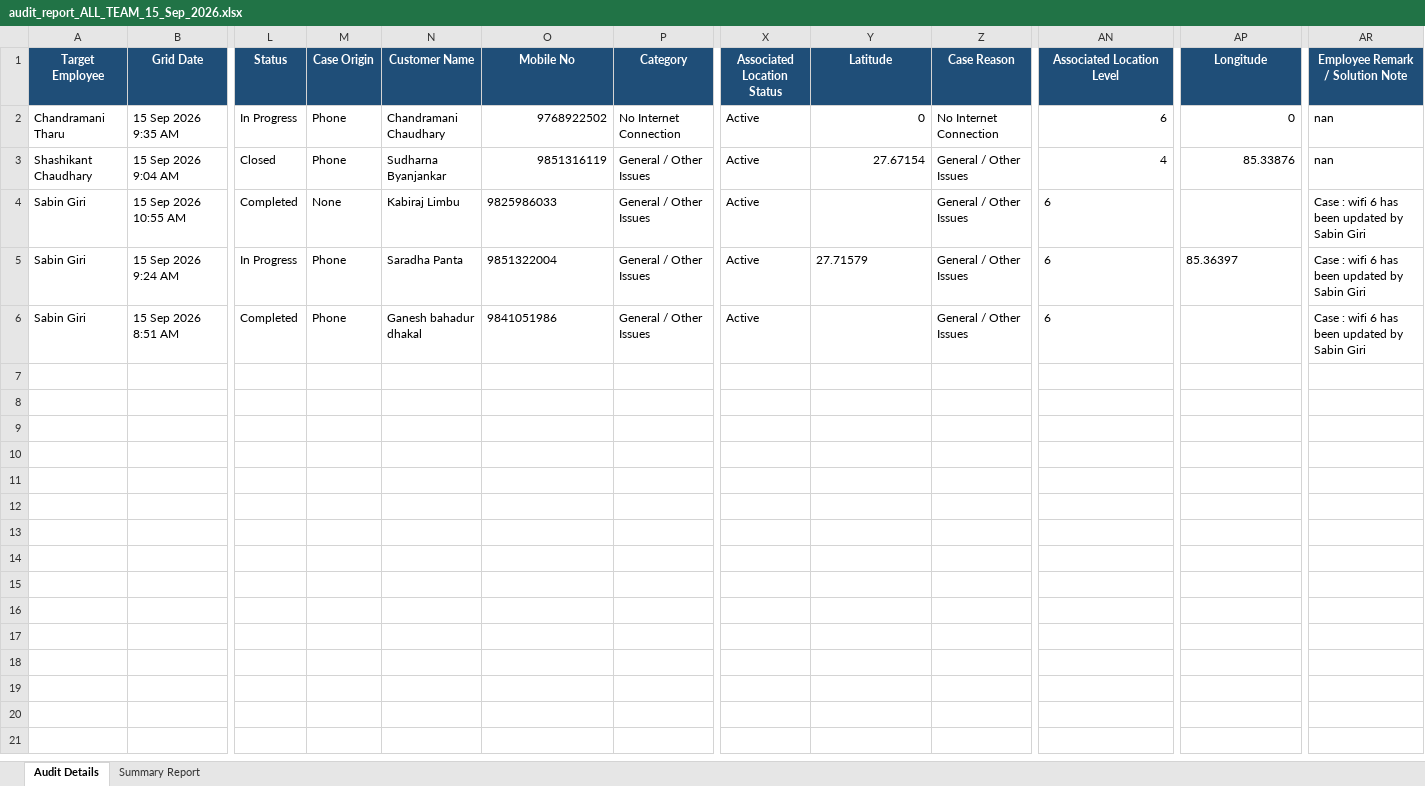
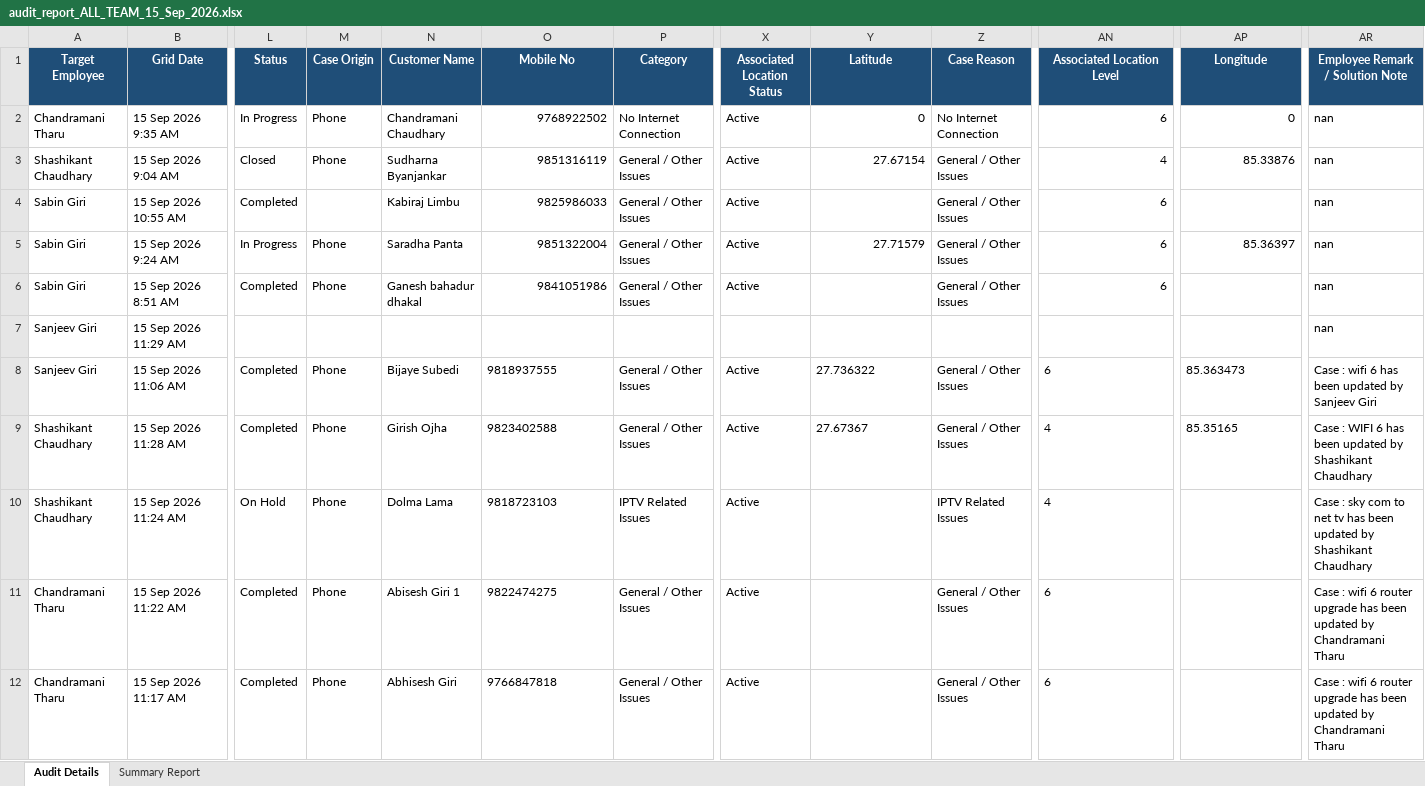
Before and after one commit to pradeepneupane10/employee-audit-app, an Excel workbook: audit_report_ALL_TEAM_15_Sep_2026.xlsx, sheet Audit Details, drawn as a sheet; only a part is shown, gaps mark what is left out; values as stored, in another font and other column widths than the file's, no borders; rows hold the shown columns only; the diff names each change by its address in the sheet, - before the commit and + after, or states it on an @@ line.

```diff
--- a/audit_report_ALL_TEAM_15_Sep_2026.xlsx (sheet Audit Details)
+++ b/audit_report_ALL_TEAM_15_Sep_2026.xlsx (sheet Audit Details)
-M4 (Case Origin): None
+M4 (Case Origin): (empty)
-O4:O6 alignment: left
+O4:O6 alignment: right
-AN4:AN6 alignment: left
+AN4:AN6 alignment: right
-AR4:AR6 (Employee Remark / Solution Note): Case : wifi 6 has been updated by Sabin Giri
+AR4:AR6 (Employee Remark / Solution Note): nan
-Y5 alignment: left
+Y5 alignment: right
-AP5 alignment: left
+AP5 alignment: right
+row 7: Sanjeev Giri | 15 Sep 2026 11:29 AM |  |  |  |  |  |  |  |  |  |  | nan
+row 8: Sanjeev Giri | 15 Sep 2026 11:06 AM | Completed | Phone | Bijaye Subedi | 9818937555 | General / Other Issues | Active | 27.736322 | General / Other Issues | 6 | 85.363473 | Case : wifi 6 has been updated by Sanjeev Giri
+row 9: Shashikant Chaudhary | 15 Sep 2026 11:28 AM | Completed | Phone | Girish Ojha | 9823402588 | General / Other Issues | Active | 27.67367 | General / Other Issues | 4 | 85.35165 | Case : WIFI 6 has been updated by Shashikant Chaudhary
+row 10: Shashikant Chaudhary | 15 Sep 2026 11:24 AM | On Hold | Phone | Dolma Lama | 9818723103 | IPTV Related Issues | Active |  | IPTV Related Issues | 4 |  | Case : sky com to net tv has been updated by Shashikant Chaudhary
+row 11: Chandramani Tharu | 15 Sep 2026 11:22 AM | Completed | Phone | Abisesh Giri 1 | 9822474275 | General / Other Issues | Active |  | General / Other Issues | 6 |  | Case : wifi 6 router upgrade has been updated by Chandramani Tharu
+row 12: Chandramani Tharu | 15 Sep 2026 11:17 AM | Completed | Phone | Abhisesh Giri | 9766847818 | General / Other Issues | Active |  | General / Other Issues | 6 |  | Case : wifi 6 router upgrade has been updated by Chandramani Tharu
```
Also changed, not shown: sheet Summary Report, EXECUTIVE_TEAM_AUDIT_REPORT_15_Sep_2026.xlsx.
